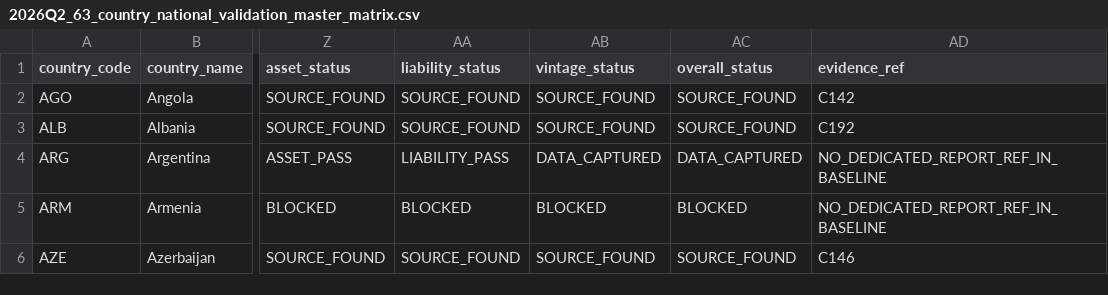
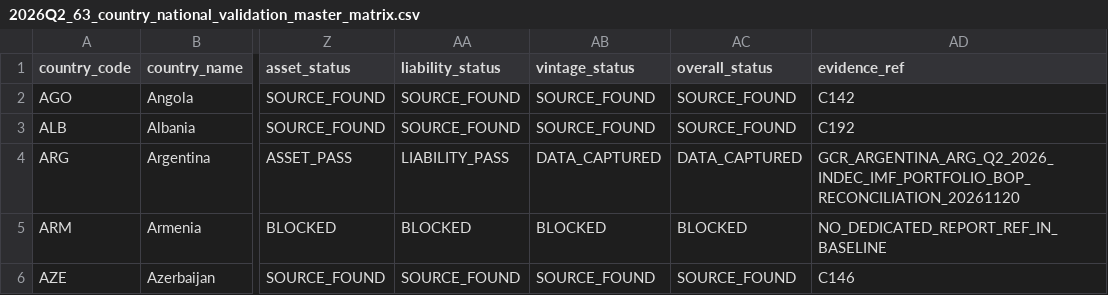
Before and after one commit to duttapalkpa-netizen/PRECISION-WIRES-NSE200-COLLECTOR, a CSV file: docs/evidence/gcr/2026Q2_63_country_national_validation_master_matrix.csv, drawn as a sheet; only a part is shown, gaps mark what is left out; the diff names each change by its address in the sheet, - before the commit and + after, or states it on an @@ line.

Commit message:
GCR C206: link ARG matrix row to existing INDEC dual-leg evidence

```diff
--- a/docs/evidence/gcr/2026Q2_63_country_national_validation_master_matrix.csv
+++ b/docs/evidence/gcr/2026Q2_63_country_national_validation_master_matrix.csv
-AD4 (evidence_ref): NO_DEDICATED_REPORT_REF_IN_BASELINE
+AD4 (evidence_ref): GCR_ARGENTINA_ARG_Q2_2026_INDEC_IMF_PORTFOLIO_BOP_RECONCILIATION_20261120
```
